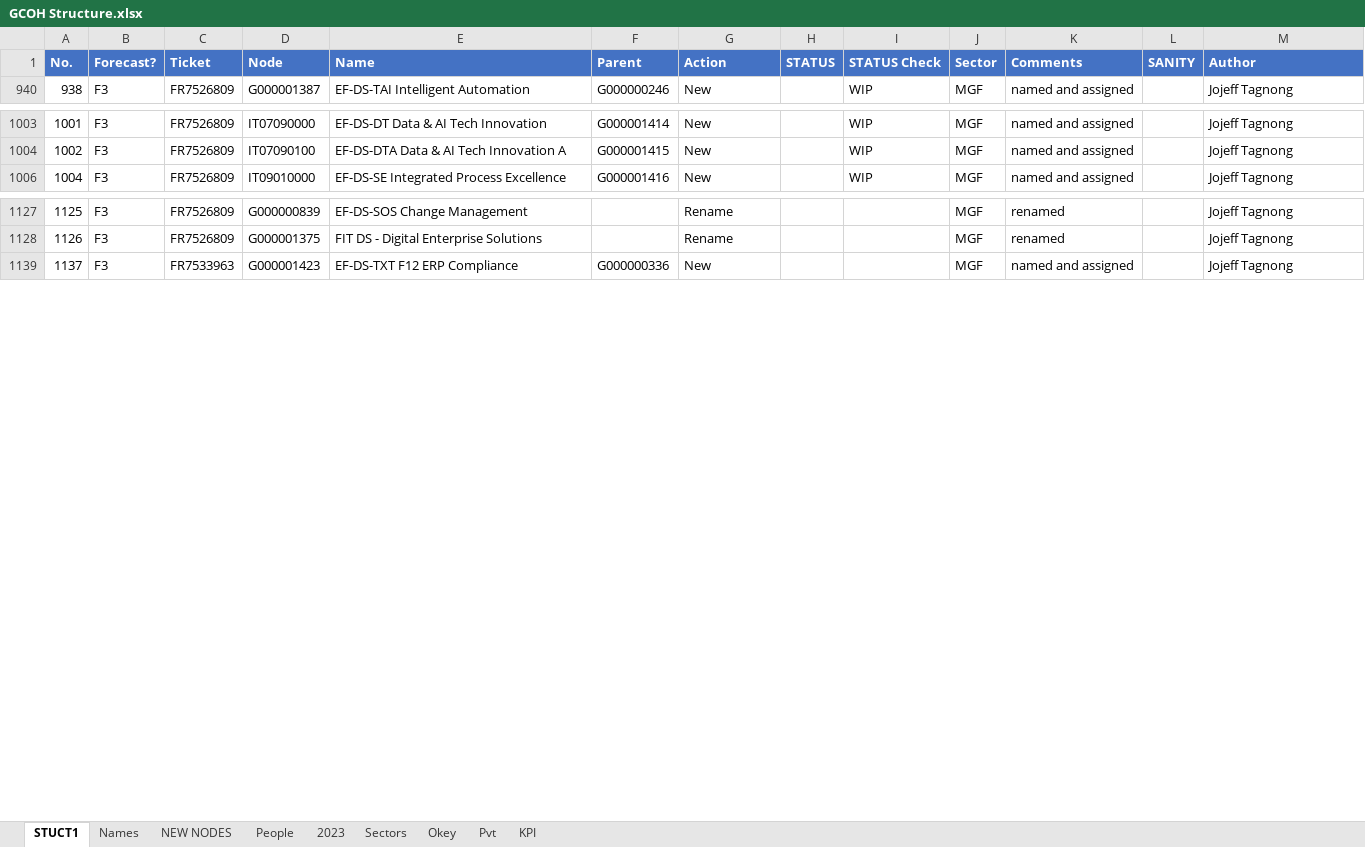
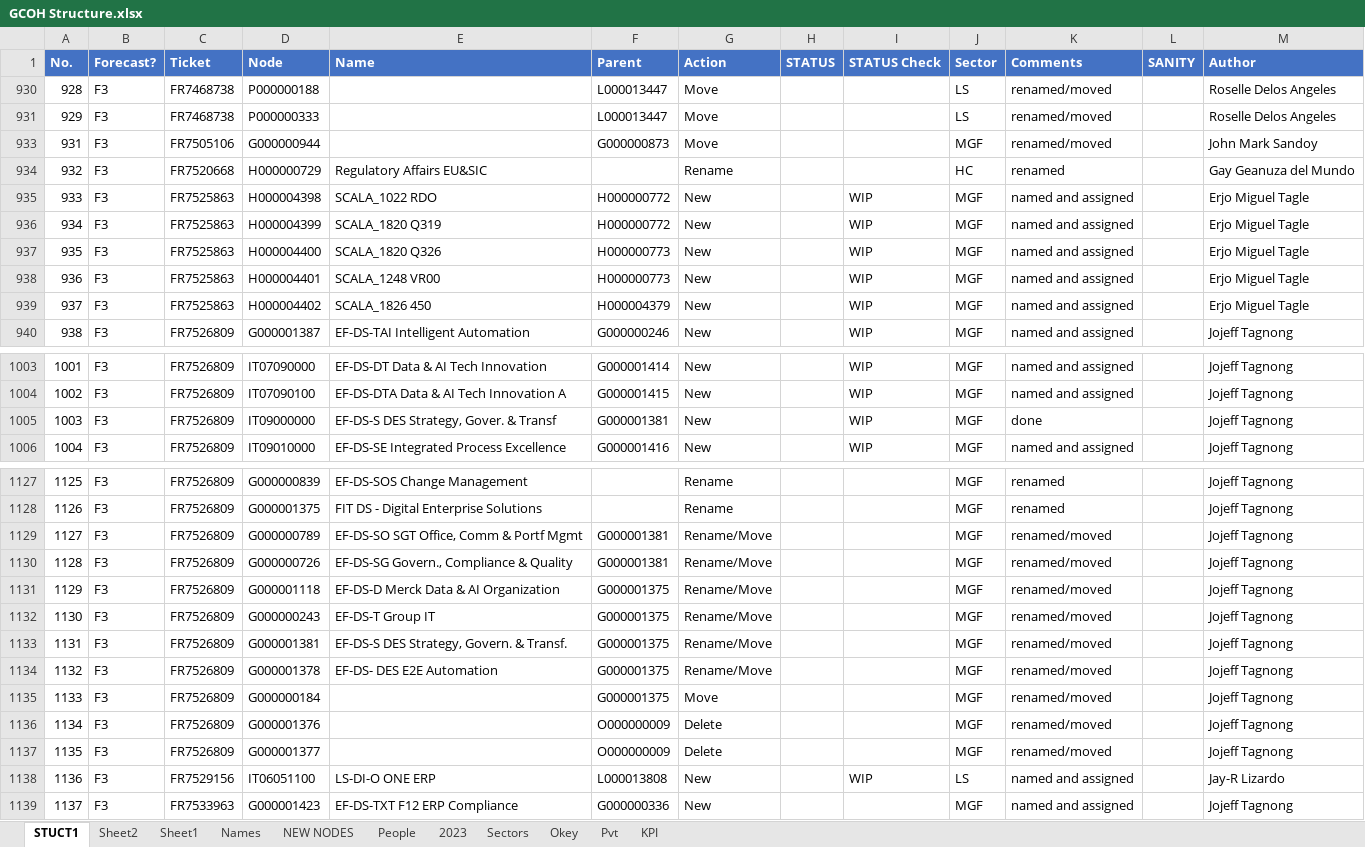
Before and after one commit to violencepierre/GCOH-Tickets-for-Processing, an Excel workbook: GCOH Structure.xlsx, sheet STUCT1, drawn as a sheet; only a part is shown, gaps mark what is left out; values as stored, in another font and other column widths than the file's, no borders; table styles not drawn; the diff covers the shown part only; the diff names each change by its address in the sheet, - before the commit and + after, or states it on an @@ line.

```diff
--- a/GCOH Structure.xlsx (sheet STUCT1)
+++ b/GCOH Structure.xlsx (sheet STUCT1)
+sheet tab: Sheet2
+sheet tab: Sheet1
@@ row 930 unhidden: 928 | F3 | FR7468738 | P000000188 |  | L000013447 | Move |  |  | LS | renamed/moved |  | Roselle Delos Angeles @@
@@ row 931 unhidden: 929 | F3 | FR7468738 | P000000333 |  | L000013447 | Move |  |  | LS | renamed/moved |  | Roselle Delos Angeles @@
@@ row 933 unhidden: 931 | F3 | FR7505106 | G000000944 |  | G000000873 | Move |  |  | MGF | renamed/moved |  | John Mark Sandoy @@
@@ row 934 unhidden: 932 | F3 | FR7520668 | H000000729 | Regulatory Affairs EU&SIC |  | Rename |  |  | HC | renamed |  | Gay Geanuza del Mundo @@
@@ row 935 unhidden: 933 | F3 | FR7525863 | H000004398 | SCALA_1022 RDO | H000000772 | New |  | WIP | MGF | named and assigned |  | Erjo Miguel Tagle @@
@@ row 936 unhidden: 934 | F3 | FR7525863 | H000004399 | SCALA_1820 Q319 | H000000772 | New |  | WIP | MGF | named and assigned |  | Erjo Miguel Tagle @@
@@ row 937 unhidden: 935 | F3 | FR7525863 | H000004400 | SCALA_1820 Q326 | H000000773 | New |  | WIP | MGF | named and assigned |  | Erjo Miguel Tagle @@
@@ row 938 unhidden: 936 | F3 | FR7525863 | H000004401 | SCALA_1248 VR00 | H000000773 | New |  | WIP | MGF | named and assigned |  | Erjo Miguel Tagle @@
@@ row 939 unhidden: 937 | F3 | FR7525863 | H000004402 | SCALA_1826 450 | H000004379 | New |  | WIP | MGF | named and assigned |  | Erjo Miguel Tagle @@
@@ row 1005 unhidden: 1003 | F3 | FR7526809 | IT09000000 | EF-DS-S DES Strategy, Gover. & Transf | G000001381 | New |  | WIP | MGF | done |  | Jojeff Tagnong @@
@@ row 1129 unhidden: 1127 | F3 | FR7526809 | G000000789 | EF-DS-SO SGT Office, Comm & Portf Mgmt | G000001381 | Rename/Move |  |  | MGF | renamed/moved |  | Jojeff Tagnong @@
@@ row 1130 unhidden: 1128 | F3 | FR7526809 | G000000726 | EF-DS-SG Govern., Compliance & Quality | G000001381 | Rename/Move |  |  | MGF | renamed/moved |  | Jojeff Tagnong @@
@@ row 1131 unhidden: 1129 | F3 | FR7526809 | G000001118 | EF-DS-D Merck Data & AI Organization | G000001375 | Rename/Move |  |  | MGF | renamed/moved |  | Jojeff Tagnong @@
@@ row 1132 unhidden: 1130 | F3 | FR7526809 | G000000243 | EF-DS-T Group IT | G000001375 | Rename/Move |  |  | MGF | renamed/moved |  | Jojeff Tagnong @@
@@ row 1133 unhidden: 1131 | F3 | FR7526809 | G000001381 | EF-DS-S DES Strategy, Govern. & Transf. | G000001375 | Rename/Move |  |  | MGF | renamed/moved |  | Jojeff Tagnong @@
@@ row 1134 unhidden: 1132 | F3 | FR7526809 | G000001378 | EF-DS- DES E2E Automation | G000001375 | Rename/Move |  |  | MGF | renamed/moved |  | Jojeff Tagnong @@
@@ row 1135 unhidden: 1133 | F3 | FR7526809 | G000000184 |  | G000001375 | Move |  |  | MGF | renamed/moved |  | Jojeff Tagnong @@
@@ row 1136 unhidden: 1134 | F3 | FR7526809 | G000001376 |  | O000000009 | Delete |  |  | MGF | renamed/moved |  | Jojeff Tagnong @@
@@ row 1137 unhidden: 1135 | F3 | FR7526809 | G000001377 |  | O000000009 | Delete |  |  | MGF | renamed/moved |  | Jojeff Tagnong @@
@@ row 1138 unhidden: 1136 | F3 | FR7529156 | IT06051100 | LS-DI-O ONE ERP | L000013808 | New |  | WIP | LS | named and assigned |  | Jay-R Lizardo @@
```
Also changed, not shown: 110 hidden or unhidden rows elsewhere in this sheet, hidden cells, F3 2024 mappings.xlsx, Inputs/PyDump.xlsx, 7 other files.
